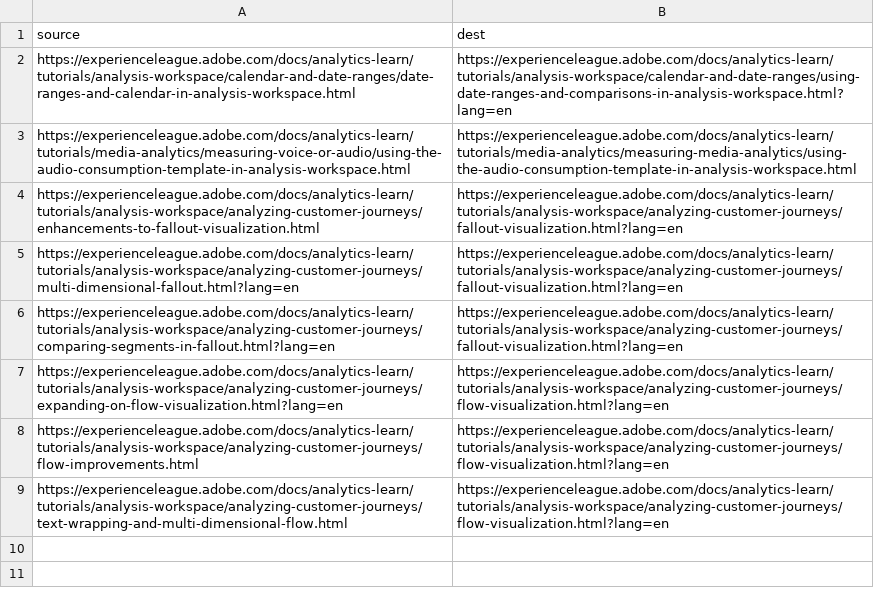
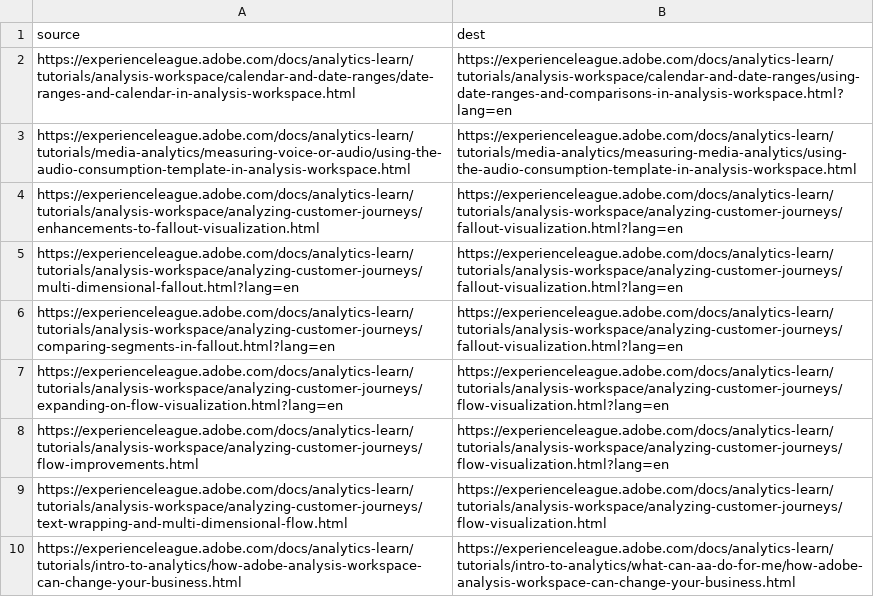
Before and after one commit to AdobeDocs/analytics-learn.en, a CSV file: redirects.csv, drawn as a sheet.

Commit message:
Update redirects.csv

```diff
--- a/redirects.csv
+++ b/redirects.csv
@@ -8,2 +8,3 @@ https://experienceleague.adobe.com/docs/analytics-learn/tutorials/analysis-works
 https://experienceleague.adobe.com/docs/analytics-learn/tutorials/analysis-workspace/analyzing-customer-journeys/flow-improvements.html,https://experienceleague.adobe.com/docs/analytics-learn/tutorials/analysis-workspace/analyzing-customer-journeys/flow-visualization.html?lang=en
-https://experienceleague.adobe.com/docs/analytics-learn/tutorials/analysis-workspace/analyzing-customer-journeys/text-wrapping-and-multi-dimensional-flow.html,https://experienceleague.adobe.com/docs/analytics-learn/tutorials/analysis-workspace/analyzing-customer-journeys/flow-visualization.html?lang=en
+https://experienceleague.adobe.com/docs/analytics-learn/tutorials/analysis-workspace/analyzing-customer-journeys/text-wrapping-and-multi-dimensional-flow.html,https://experienceleague.adobe.com/docs/analytics-learn/tutorials/analysis-workspace/analyzing-customer-journeys/flow-visualization.html
+https://experienceleague.adobe.com/docs/analytics-learn/tutorials/intro-to-analytics/how-adobe-analysis-workspace-can-change-your-business.html,https://experienceleague.adobe.com/docs/analytics-learn/tutorials/intro-to-analytics/what-can-aa-do-for-me/how-adobe-analysis-workspace-can-change-your-business.html
```
